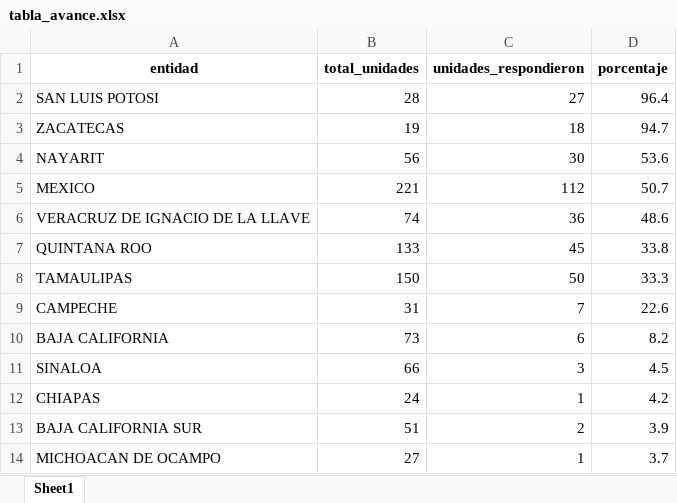
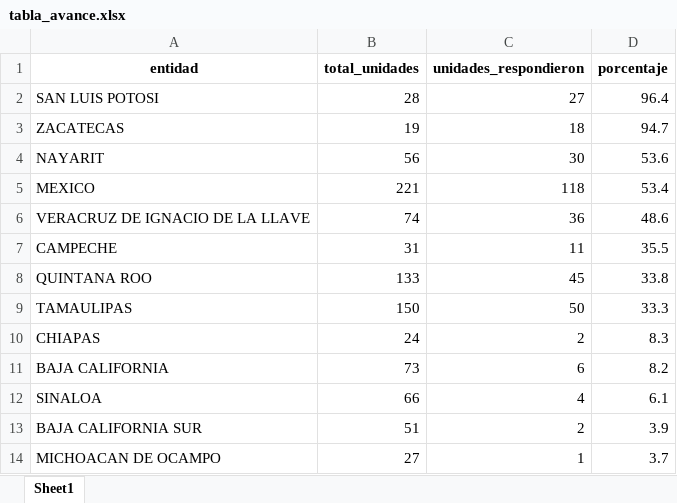
Before and after one commit to servicios-imss-b/informe--de-ang, an Excel workbook: tabla_avance.xlsx, sheet Sheet1, drawn as a sheet; only a part is shown; values as stored, in another font and other column widths than the file's, no borders; removed rows and columns are numbered as before the commit, all else as after; the diff names each change by its address in the sheet, - before the commit and + after, or states it on an @@ line.

```diff
--- a/tabla_avance.xlsx (sheet Sheet1)
+++ b/tabla_avance.xlsx (sheet Sheet1)
-C5 (unidades_respondieron): 112
+C5 (unidades_respondieron): 118
-D5 (porcentaje): 50.7
+D5 (porcentaje): 53.4
+row 7: CAMPECHE | 31 | 11 | 35.5
-row 9: CAMPECHE | 31 | 7 | 22.6
+row 10: CHIAPAS | 24 | 2 | 8.3
-C12 (unidades_respondieron): 3
+C12 (unidades_respondieron): 4
-D12 (porcentaje): 4.5
+D12 (porcentaje): 6.1
-row 12: CHIAPAS | 24 | 1 | 4.2
```
Also changed, not shown: tabla_entidades.xlsx, tabla_unidades.xlsx, 1 other file.
